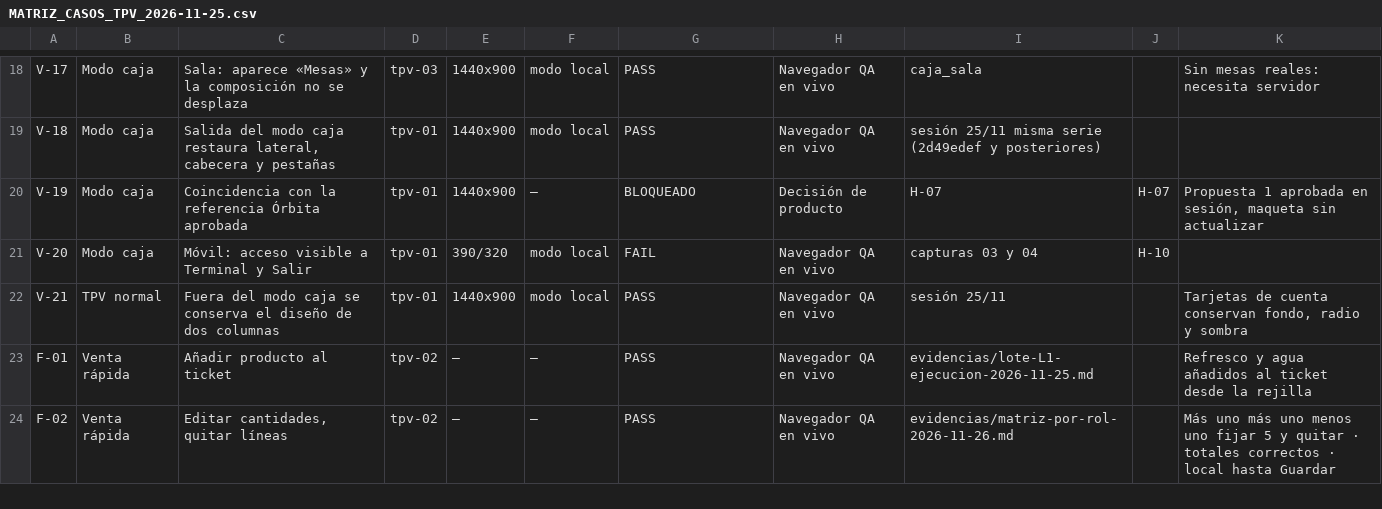
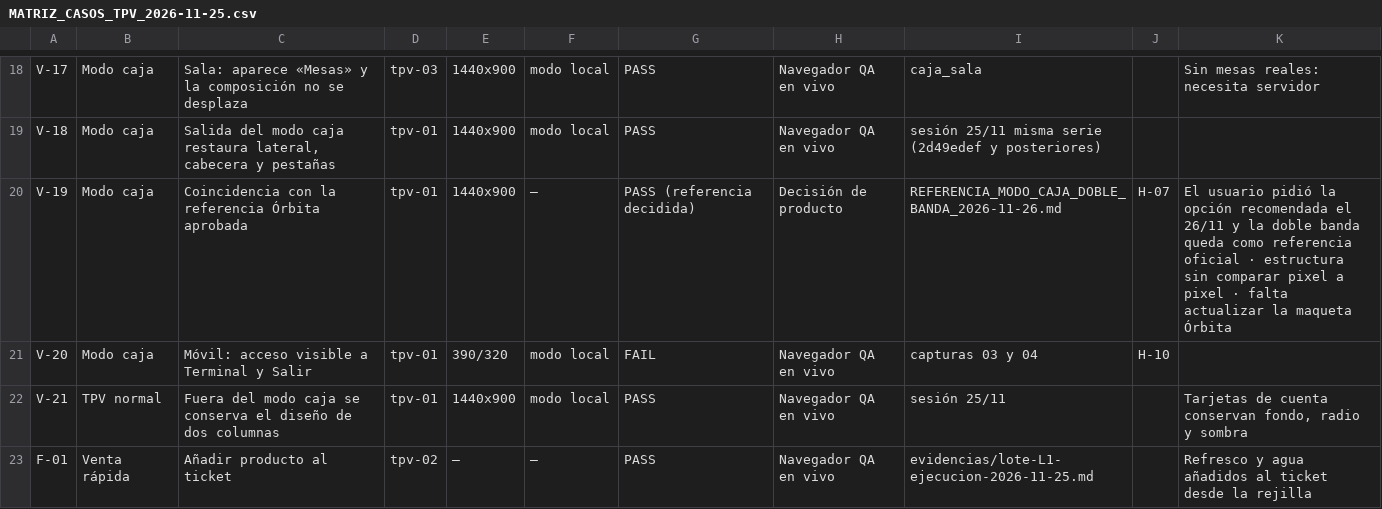
Before and after one commit to Plopezm1990/Almacen, a CSV file: docs/rediseno/auditoria-tpv/MATRIZ_CASOS_TPV_2026-11-25.csv, drawn as a sheet; only a part is shown, gaps mark what is left out; the shorter side is filled out with more unchanged rows.

```diff
--- a/docs/rediseno/auditoria-tpv/MATRIZ_CASOS_TPV_2026-11-25.csv
+++ b/docs/rediseno/auditoria-tpv/MATRIZ_CASOS_TPV_2026-11-25.csv
@@ -19,3 +19,3 @@ V-17;Modo caja;Sala: aparece «Mesas» y la composición no se desplaza;tpv-03;1
 V-18;Modo caja;Salida del modo caja restaura lateral, cabecera y pestañas;tpv-01;1440x900;modo local;PASS;Navegador QA en vivo;sesión 25/11 misma serie (2d49edef y posteriores);;
-V-19;Modo caja;Coincidencia con la referencia Órbita aprobada;tpv-01;1440x900;—;BLOQUEADO;Decisión de producto;H-07;H-07;Propuesta 1 aprobada en sesión, maqueta sin actualizar
+V-19;Modo caja;Coincidencia con la referencia Órbita aprobada;tpv-01;1440x900;—;PASS (referencia decidida);Decisión de producto;REFERENCIA_MODO_CAJA_DOBLE_BANDA_2026-11-26.md;H-07;El usuario pidió la opción recomendada el 26/11 y la doble banda queda como referencia oficial · estructura sin comparar pixel a pixel · falta actualizar la maqueta Órbita
 V-20;Modo caja;Móvil: acceso visible a Terminal y Salir;tpv-01;390/320;modo local;FAIL;Navegador QA en vivo;capturas 03 y 04;H-10;
```
Also changed, not shown: 9 other files.
